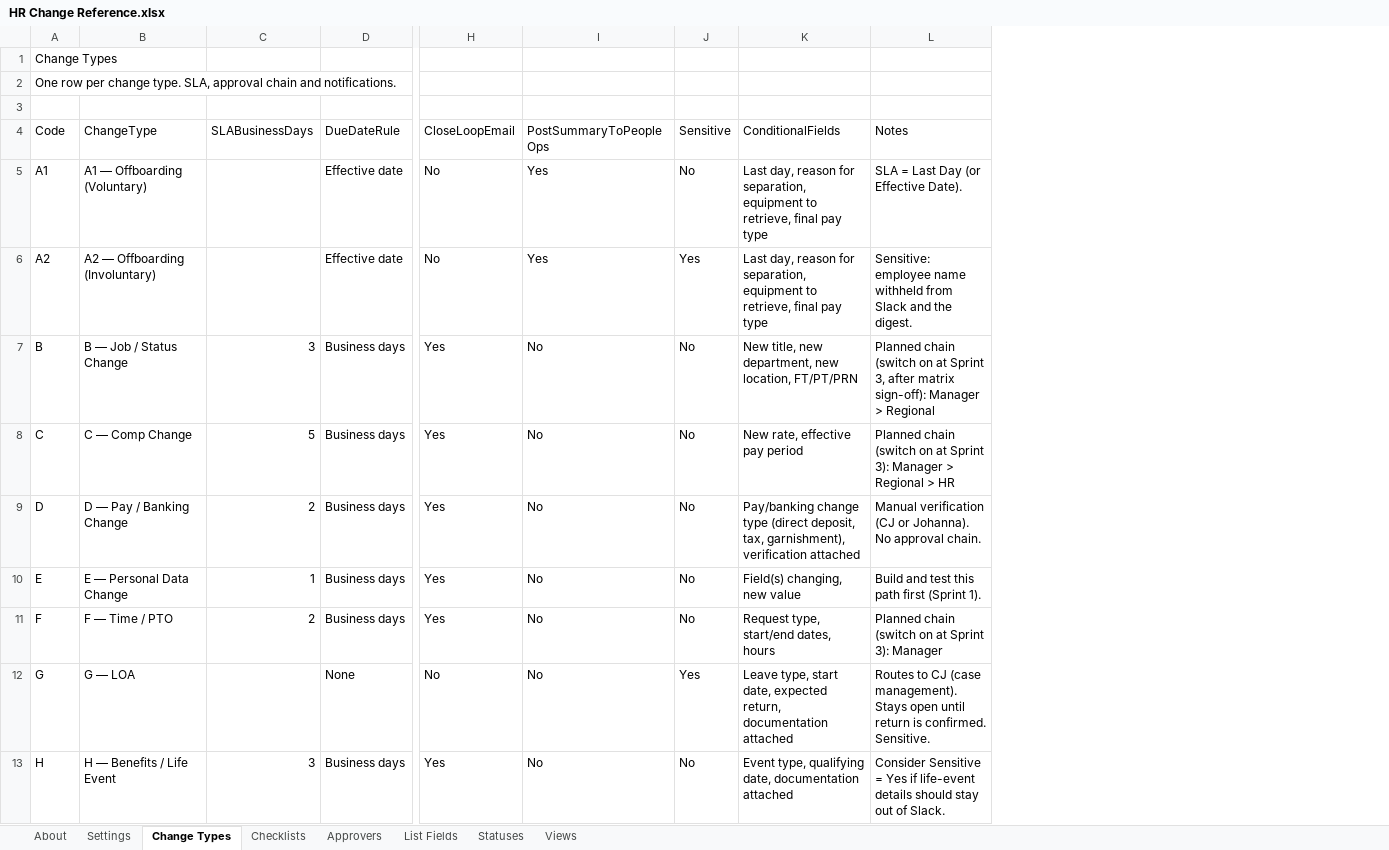
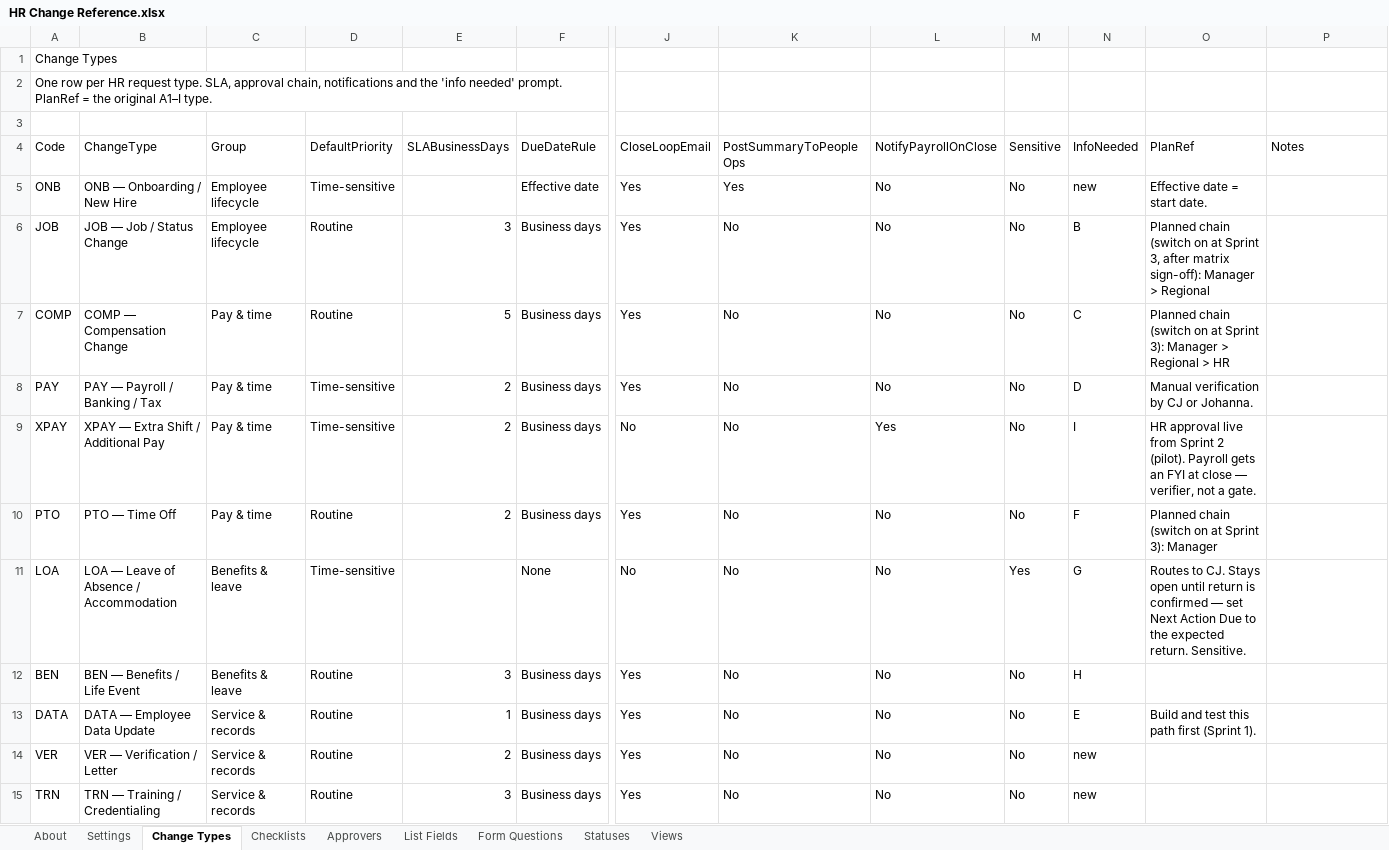
Before and after one commit to chevonnrice/powerautomate, an Excel workbook: hr-change-orchestration/kit/HR Change Reference.xlsx, sheet Change Types, drawn as a sheet; only a part is shown, gaps mark what is left out; values as stored, in another font and other column widths than the file's, no cell formats; table styles not drawn; removed rows and columns are numbered as before the commit, all else as after; rows hold the shown columns only; the diff covers the shown part only; the diff names each change by its address in the sheet, - before the commit and + after, or states it on an @@ line.

```diff
--- a/hr-change-orchestration/kit/HR Change Reference.xlsx (sheet Change Types)
+++ b/hr-change-orchestration/kit/HR Change Reference.xlsx (sheet Change Types)
+sheet tab: Form Questions
+column C (Group), rows 6-8: Employee lifecycle | Pay & time | Pay & time; rows 10-12: Pay & time | Benefits & leave | Benefits & leave
+column D (DefaultPriority), rows 6-8: Routine | Routine | Time-sensitive; rows 10-12: Routine | Time-sensitive | Routine
+column L (NotifyPayrollOnClose), rows 6-8: all No; rows 10-12: all No
-column K (ConditionalFields), rows 7-9: New title, new department, new location, FT/PT/PRN | New rate, effective pay period | Pay/banking change type (direct deposit, tax, garnishment), verification attached; rows 11-13: Request type, start/end dates, hours | Leave type, start date, expected return, documentation attached | Event type, qualifying date, documentation attached
+column N (InfoNeeded), rows 6-8: B | C | D; rows 10-12: F | G | H
+column O (PlanRef), rows 6-8: Planned chain (switch on at Sprint 3, after matrix sign-off): Manager > Regional | Planned chain (switch on at Sprint 3): Manager > Regional > HR | Manual verification by CJ or Johanna.; rows 10-11: Planned chain (switch on at Sprint 3): Manager | Routes to CJ. Stays open until return is confirmed — set Next Action Due to the expected return. Sensitive.
-A2 (Code): …row per change type. SLA, approval chain and notifications.
+A2 (Code): …row per HR request type. SLA, approval chain, notifications and the 'info needed' prompt. PlanRef = the original A1–I type.
-row 5: A1 | A1 — Offboarding (Voluntary) |  | Effective date | No | Yes | No | Last day, reason for separation, equipment to retrieve, final pay type | SLA = Last Day (or Effective Date).
-row 6: A2 | A2 — Offboarding (Involuntary) |  | Effective date | No | Yes | Yes | Last day, reason for separation, equipment to retrieve, final pay type | Sensitive: employee name withheld from Slack and the digest.
+row 5: ONB | ONB — Onboarding / New Hire | Employee lifecycle | Time-sensitive |  | Effective date | Yes | Yes | No | No | new | Effective date = start date.
-A6 (Code): B
+A6 (Code): JOB
-B6 (ChangeType): B — Job / Status Change
+B6 (ChangeType): JOB — Job / Status Change
-P6 (Notes): Planned chain (switch on at Sprint 3, after matrix sign-off): Manager > Regional
+P6 (Notes): (empty)
-A7 (Code): C
+A7 (Code): COMP
-B7 (ChangeType): C — Comp Change
+B7 (ChangeType): COMP — Compensation Change
-P7 (Notes): Planned chain (switch on at Sprint 3): Manager > Regional > HR
+P7 (Notes): (empty)
-A8 (Code): D
+A8 (Code): PAY
-B8 (ChangeType): D — Pay / Banking Change
+B8 (ChangeType): PAY — Payroll / Banking / Tax
-P8 (Notes): Manual verification (CJ or Johanna). No approval chain.
+P8 (Notes): (empty)
-row 10: E | E — Personal Data Change | 1 | Business days | Yes | No | No | Field(s) changing, new value | Build and test this path first (Sprint 1).
+row 9: XPAY | XPAY — Extra Shift / Additional Pay | Pay & time | Time-sensitive | 2 | Business days | No | No | Yes | No | I | HR approval live from Sprint 2 (pilot). Payroll gets an FYI at close — verifier, not a gate.
-A10 (Code): F
+A10 (Code): PTO
-B10 (ChangeType): F — Time / PTO
+B10 (ChangeType): PTO — Time Off
-P10 (Notes): Planned chain (switch on at Sprint 3): Manager
+P10 (Notes): (empty)
-A11 (Code): G
+A11 (Code): LOA
-B11 (ChangeType): G — LOA
+B11 (ChangeType): LOA — Leave of Absence / Accommodation
-P11 (Notes): Routes to CJ (case management). Stays open until return is confirmed. Sensitive.
+P11 (Notes): (empty)
-A12 (Code): H
+A12 (Code): BEN
-B12 (ChangeType): H — Benefits / Life Event
+B12 (ChangeType): BEN — Benefits / Life Event
-P12 (Notes): Consider Sensitive = Yes if life-event details should stay out of Slack.
+P12 (Notes): (empty)
+row 13: DATA | DATA — Employee Data Update | Service & records | Routine | 1 | Business days | Yes | No | No | No | E | Build and test this path first (Sprint 1).
+row 14: VER | VER — Verification / Letter | Service & records | Routine | 2 | Business days | Yes | No | No | No | new
+row 15: TRN | TRN — Training / Credentialing | Service & records | Routine | 3 | Business days | Yes | No | No | No | new
```
Also changed, not shown: 4 added rows and 8 edited cells elsewhere in this sheet, sheet Checklists, sheet List Fields, sheet Settings, sheet Views, sheet Statuses, sheet About, 1 more sheet, cell formats, hr-change-orchestration/kit/HR Change Build Blueprint.xlsx, 6 other files.
